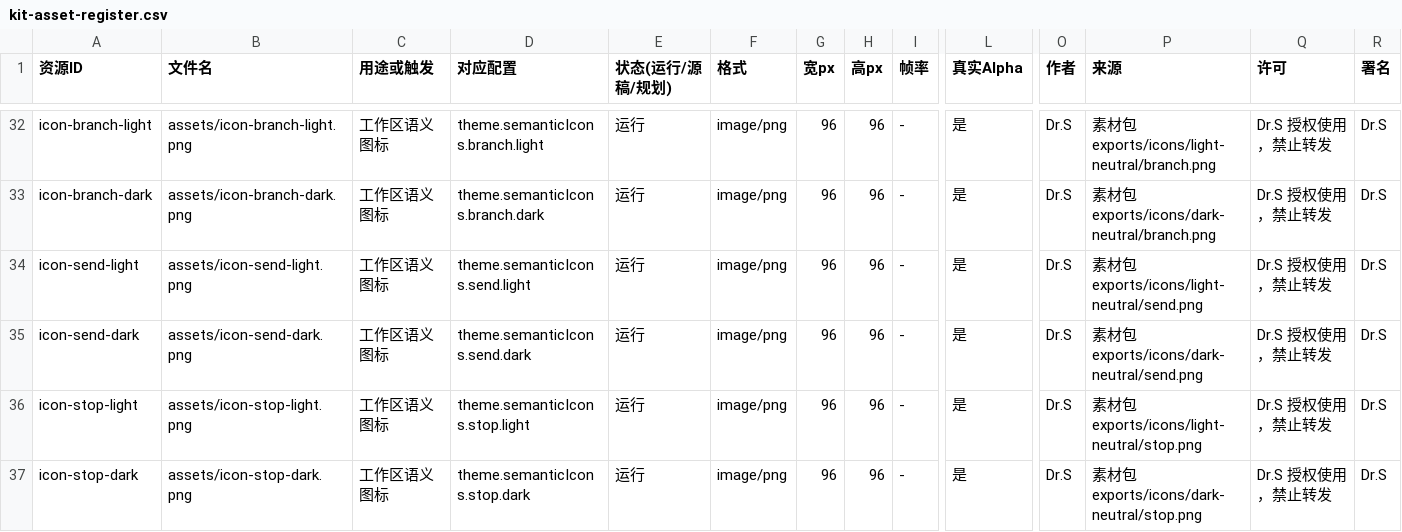
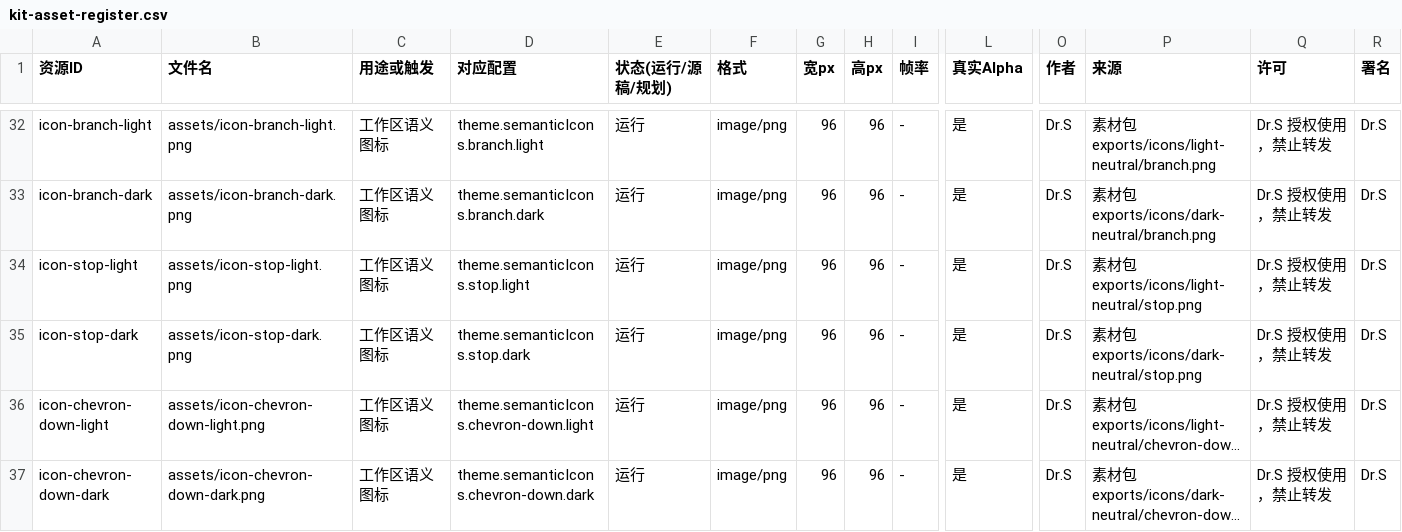
Before and after one commit to sssswwwwbbbb/dsh-companion, a CSV file: designs/dsh-black-flame-v1/review/kit-asset-register.csv, drawn as a sheet; only a part is shown, gaps mark what is left out; the shorter side is filled out with more unchanged rows; long unchanged cells end in …; rows hold the shown columns only; the diff names each change by its address in the sheet, - before the commit and + after, or states it on an @@ line.

```diff
--- a/designs/dsh-black-flame-v1/review/kit-asset-register.csv
+++ b/designs/dsh-black-flame-v1/review/kit-asset-register.csv
-row 34: icon-send-light | assets/icon-send-light.png | 工作区语义图标 | theme.semanticIcons.send.light | 运行 | image/png | 96 | 96 | - | 是 | Dr.S | 素材包 exports/icons/light-neutral/send.png | Dr.S 授权使用，禁止转发 | Dr.S
-row 35: icon-send-dark | assets/icon-send-dark.png | 工作区语义图标 | theme.semanticIcons.send.dark | 运行 | image/png | 96 | 96 | - | 是 | Dr.S | 素材包 exports/icons/dark-neutral/send.png | Dr.S 授权使用，禁止转发 | Dr.S
```
Also changed, not shown: designs/dsh-black-flame-v1/review/运行资源台账.csv, designs/dsh-sky-dragon-v1/delivery/asset-register.csv, 30 other files.
